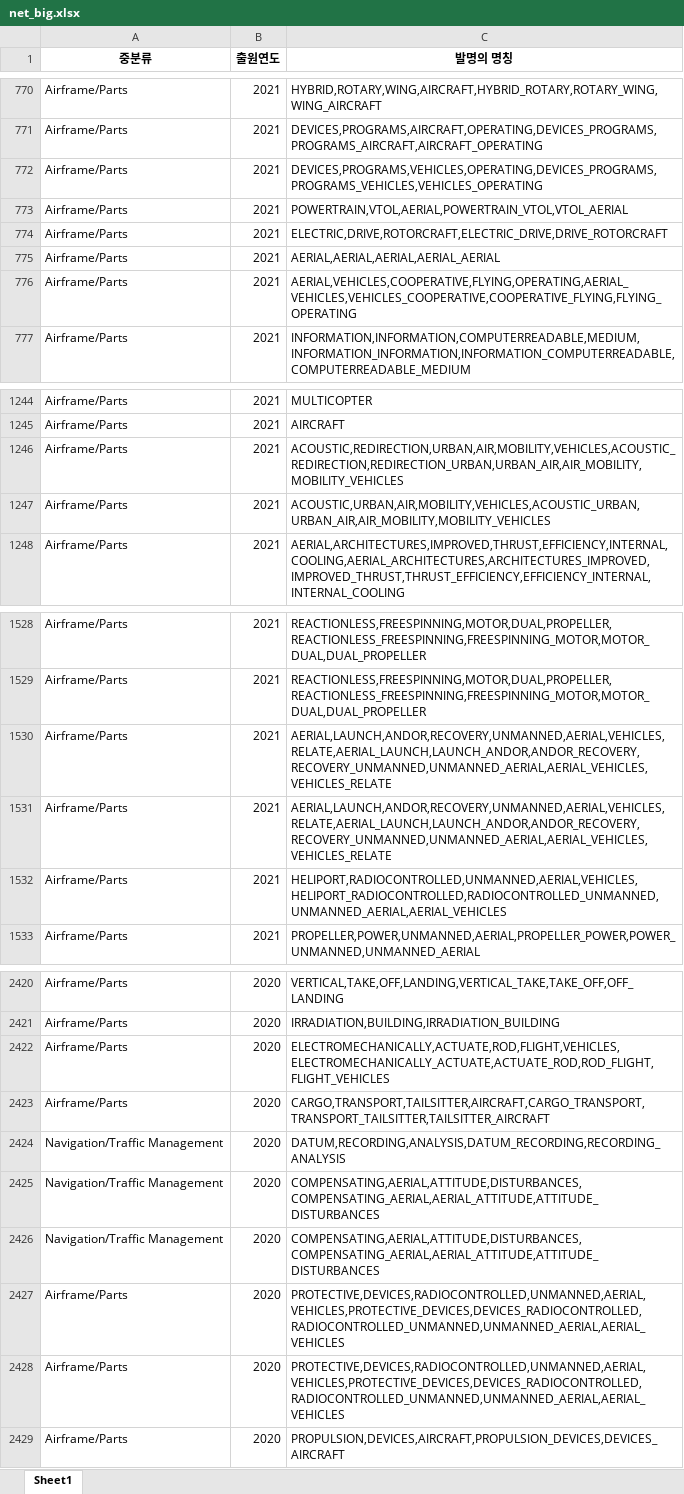
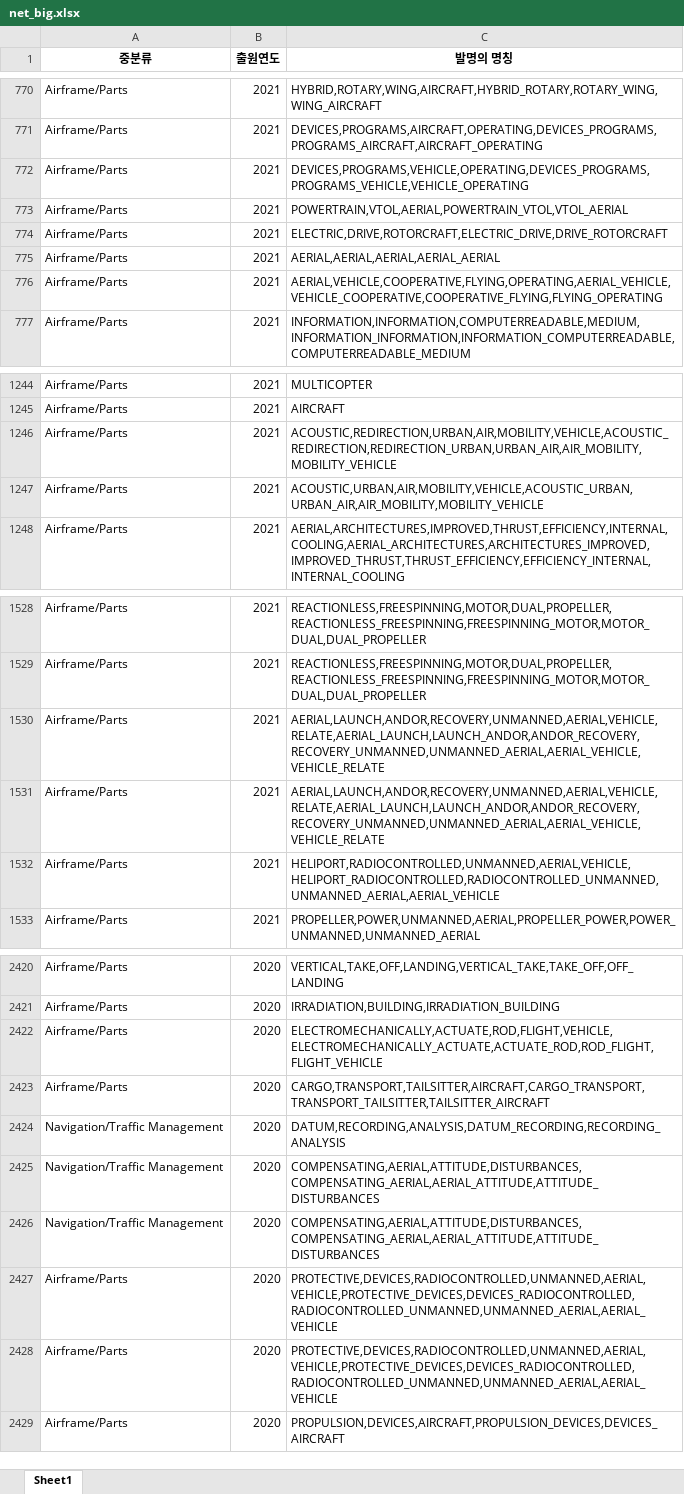
Before and after one commit to ChanY00/CPU-2024, an Excel workbook: net_big.xlsx, sheet Sheet1, drawn as a sheet; only a part is shown, gaps mark what is left out; values as stored, in another font and other column widths than the file's, no borders; the diff covers the shown part only; the diff names each change by its address in the sheet, - before the commit and + after, or states it on an @@ line.

```diff
--- a/net_big.xlsx (sheet Sheet1)
+++ b/net_big.xlsx (sheet Sheet1)
-C772 (발명의 명칭): DEVICES,PROGRAMS,VEHICLES,OPERATING,DEVICES_PROGRAMS,PROGRAMS_VEHICLES,VEHICLES_OPERATING
+C772 (발명의 명칭): DEVICES,PROGRAMS,VEHICLE,OPERATING,DEVICES_PROGRAMS,PROGRAMS_VEHICLE,VEHICLE_OPERATING
-C776 (발명의 명칭): AERIAL,VEHICLES,COOPERATIVE,FLYING,OPERATING,AERIAL_VEHICLES,VEHICLES_COOPERATIVE,COOPERATIVE_FLYING,FLYING_OPERATING
+C776 (발명의 명칭): AERIAL,VEHICLE,COOPERATIVE,FLYING,OPERATING,AERIAL_VEHICLE,VEHICLE_COOPERATIVE,COOPERATIVE_FLYING,FLYING_OPERATING
-C1246 (발명의 명칭): ACOUSTIC,REDIRECTION,URBAN,AIR,MOBILITY,VEHICLES,ACOUSTIC_REDIRECTION,REDIRECTION_URBAN,URBAN_AIR,AIR_MOBILITY,MOBILITY_VEHICLES
+C1246 (발명의 명칭): ACOUSTIC,REDIRECTION,URBAN,AIR,MOBILITY,VEHICLE,ACOUSTIC_REDIRECTION,REDIRECTION_URBAN,URBAN_AIR,AIR_MOBILITY,MOBILITY_VEHICLE
-C1247 (발명의 명칭): ACOUSTIC,URBAN,AIR,MOBILITY,VEHICLES,ACOUSTIC_URBAN,URBAN_AIR,AIR_MOBILITY,MOBILITY_VEHICLES
+C1247 (발명의 명칭): ACOUSTIC,URBAN,AIR,MOBILITY,VEHICLE,ACOUSTIC_URBAN,URBAN_AIR,AIR_MOBILITY,MOBILITY_VEHICLE
-C1530:C1531 (발명의 명칭): AERIAL,LAUNCH,ANDOR,RECOVERY,UNMANNED,AERIAL,VEHICLES,RELATE,AERIAL_LAUNCH,LAUNCH_ANDOR,ANDOR_RECOVERY,RECOVERY_UNMANNED,UNMANNED_AERIAL,AERIAL_VEHICLES,VEHICLES_RELATE
+C1530:C1531 (발명의 명칭): AERIAL,LAUNCH,ANDOR,RECOVERY,UNMANNED,AERIAL,VEHICLE,RELATE,AERIAL_LAUNCH,LAUNCH_ANDOR,ANDOR_RECOVERY,RECOVERY_UNMANNED,UNMANNED_AERIAL,AERIAL_VEHICLE,VEHICLE_RELATE
-C1532 (발명의 명칭): HELIPORT,RADIOCONTROLLED,UNMANNED,AERIAL,VEHICLES,HELIPORT_RADIOCONTROLLED,RADIOCONTROLLED_UNMANNED,UNMANNED_AERIAL,AERIAL_VEHICLES
+C1532 (발명의 명칭): HELIPORT,RADIOCONTROLLED,UNMANNED,AERIAL,VEHICLE,HELIPORT_RADIOCONTROLLED,RADIOCONTROLLED_UNMANNED,UNMANNED_AERIAL,AERIAL_VEHICLE
-C2422 (발명의 명칭): ELECTROMECHANICALLY,ACTUATE,ROD,FLIGHT,VEHICLES,ELECTROMECHANICALLY_ACTUATE,ACTUATE_ROD,ROD_FLIGHT,FLIGHT_VEHICLES
+C2422 (발명의 명칭): ELECTROMECHANICALLY,ACTUATE,ROD,FLIGHT,VEHICLE,ELECTROMECHANICALLY_ACTUATE,ACTUATE_ROD,ROD_FLIGHT,FLIGHT_VEHICLE
-C2427:C2428 (발명의 명칭): PROTECTIVE,DEVICES,RADIOCONTROLLED,UNMANNED,AERIAL,VEHICLES,PROTECTIVE_DEVICES,DEVICES_RADIOCONTROLLED,RADIOCONTROLLED_UNMANNED,UNMANNED_AERIAL,AERIAL_VEHICLES
+C2427:C2428 (발명의 명칭): PROTECTIVE,DEVICES,RADIOCONTROLLED,UNMANNED,AERIAL,VEHICLE,PROTECTIVE_DEVICES,DEVICES_RADIOCONTROLLED,RADIOCONTROLLED_UNMANNED,UNMANNED_AERIAL,AERIAL_VEHICLE
```
Also changed, not shown: 103 edited cells elsewhere in this sheet, 2 other files.
